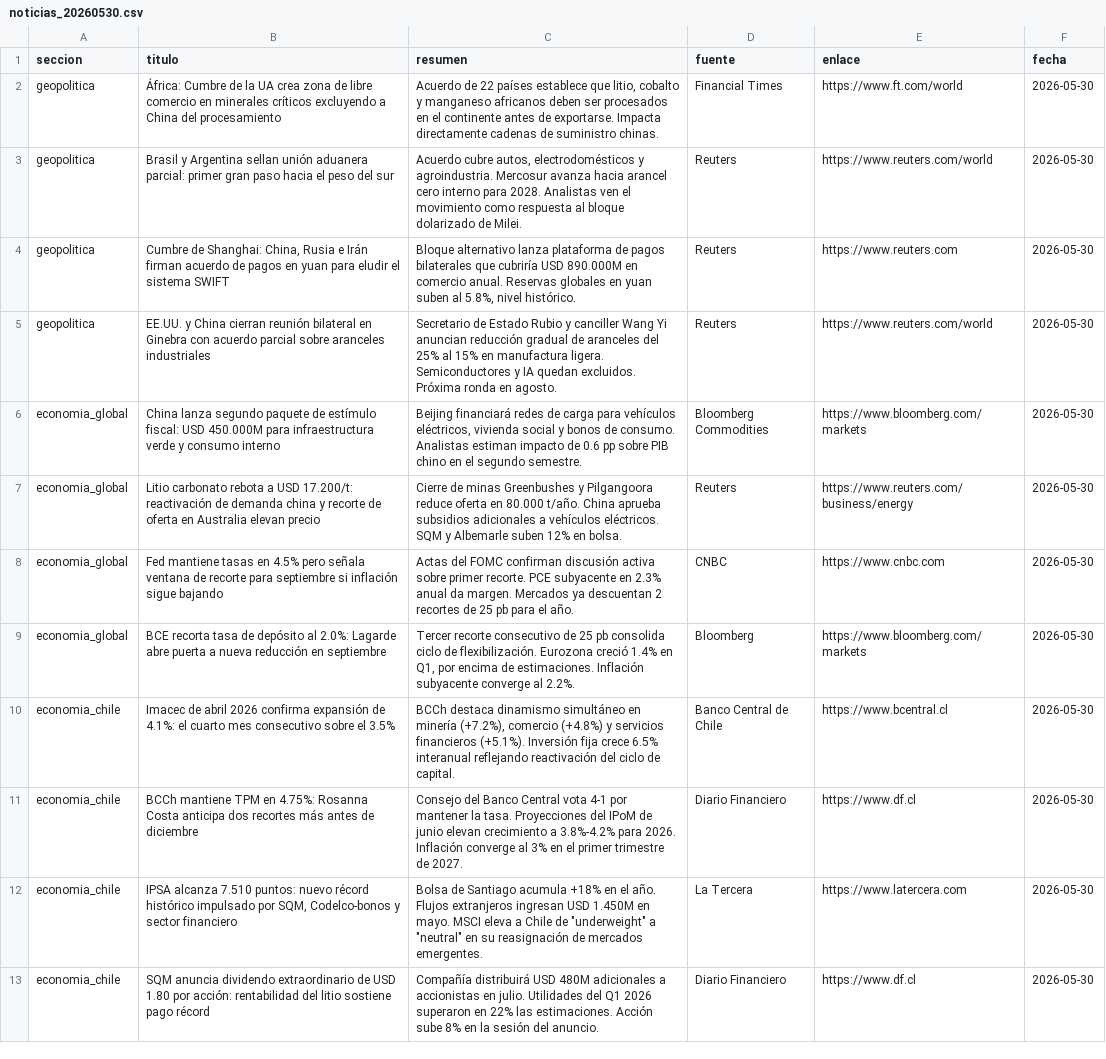
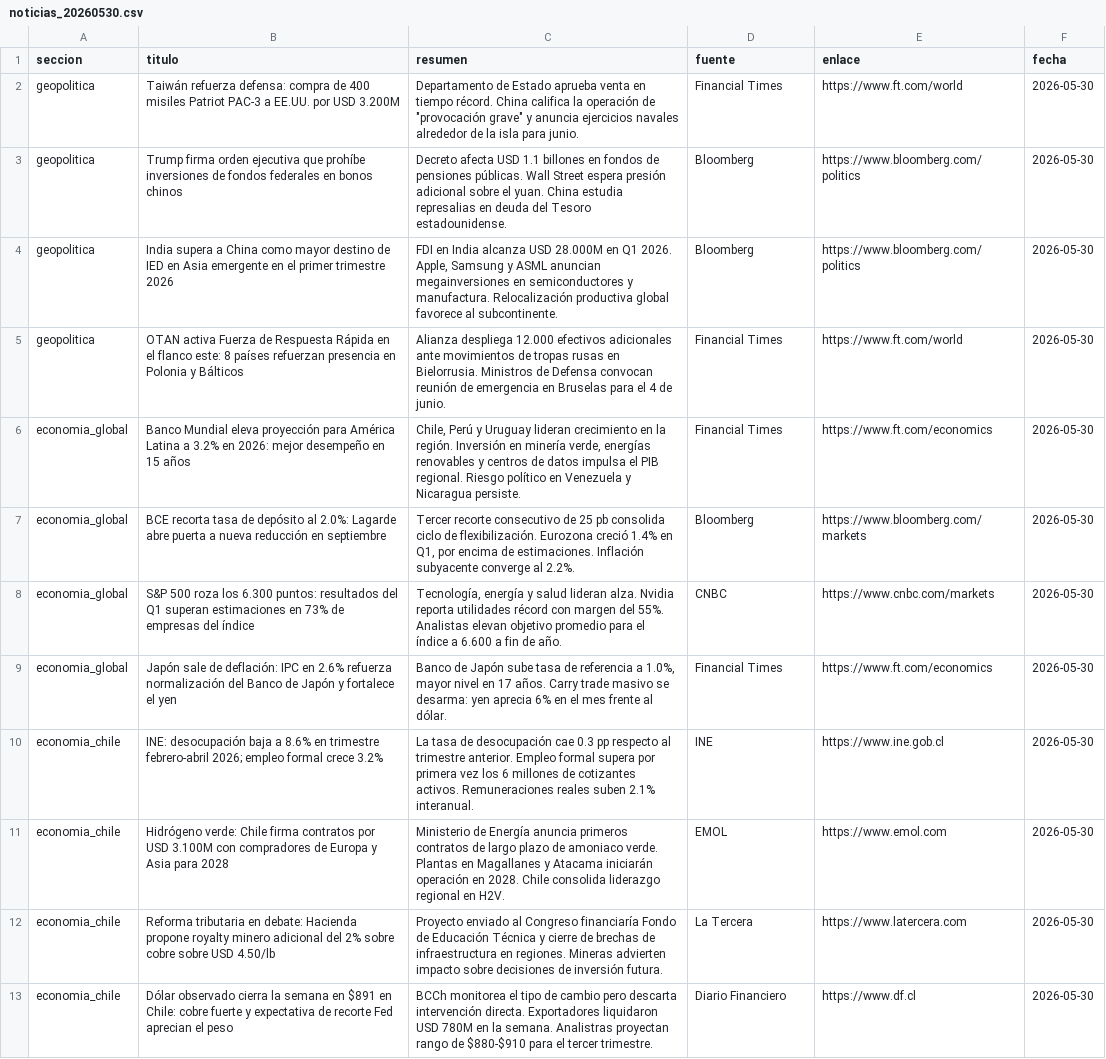
Before and after one commit to erickfranciscohernandez/financiero, a CSV file: noticias_20260530.csv, drawn as a sheet; only a part is shown; removed rows and columns are numbered as before the commit, all else as after; the diff covers the shown part only; the diff names each change by its address in the sheet, - before the commit and + after, or states it on an @@ line.

```diff
--- a/noticias_20260530.csv
+++ b/noticias_20260530.csv
-B2 (titulo): África: Cumbre de la UA crea zona de libre comercio en minerales críticos excluyendo a China del procesamiento
+B2 (titulo): Taiwán refuerza defensa: compra de 400 misiles Patriot PAC-3 a EE.UU. por USD 3.200M
-C2 (resumen): Acuerdo de 22 países establece que litio, cobalto y manganeso africanos deben ser procesados en el continente antes de exportarse. Impacta directamente cadenas de suministro chinas.
+C2 (resumen): Departamento de Estado aprueba venta en tiempo récord. China califica la operación de "provocación grave" y anuncia ejercicios navales alrededor de la isla para junio.
+row 3: geopolitica | Trump firma orden ejecutiva que prohíbe inversiones de fondos federales en bonos chinos | Decreto afecta USD 1.1 billones en fondos de pensiones públicas. Wall Street espera presión adicional sobre el yuan. China estudia represalias en deuda del Tesoro estadounidense. | Bloomberg | https://www.bloomberg.com/politics | 2026-05-30
+row 4: geopolitica | India supera a China como mayor destino de IED en Asia emergente en el primer trimestre 2026 | FDI en India alcanza USD 28.000M en Q1 2026. Apple, Samsung y ASML anuncian megainversiones en semiconductores y manufactura. Relocalización productiva global favorece al subcontinente. | Bloomberg | https://www.bloomberg.com/politics | 2026-05-30
-B5 (titulo): Brasil y Argentina sellan unión aduanera parcial: primer gran paso hacia el peso del sur
+B5 (titulo): OTAN activa Fuerza de Respuesta Rápida en el flanco este: 8 países refuerzan presencia en Polonia y Bálticos
-C5 (resumen): Acuerdo cubre autos, electrodomésticos y agroindustria. Mercosur avanza hacia arancel cero interno para 2028. Analistas ven el movimiento como respuesta al bloque dolarizado de Milei.
+C5 (resumen): Alianza despliega 12.000 efectivos adicionales ante movimientos de tropas rusas en Bielorrusia. Ministros de Defensa convocan reunión de emergencia en Bruselas para el 4 de junio.
-D5 (fuente): Reuters
+D5 (fuente): Financial Times
-E5 (enlace): https://www.reuters.com/world
+E5 (enlace): https://www.ft.com/world
-row 4: geopolitica | Cumbre de Shanghai: China, Rusia e Irán firman acuerdo de pagos en yuan para eludir el sistema SWIFT | Bloque alternativo lanza plataforma de pagos bilaterales que cubriría USD 890.000M en comercio anual. Reservas globales en yuan suben al 5.8%, nivel histórico. | Reuters | https://www.reuters.com | 2026-05-30
-row 5: geopolitica | EE.UU. y China cierran reunión bilateral en Ginebra con acuerdo parcial sobre aranceles industriales | Secretario de Estado Rubio y canciller Wang Yi anuncian reducción gradual de aranceles del 25% al 15% en manufactura ligera. Semiconductores y IA quedan excluidos. Próxima ronda en agosto. | Reuters | https://www.reuters.com/world | 2026-05-30
-B6 (titulo): China lanza segundo paquete de estímulo fiscal: USD 450.000M para infraestructura verde y consumo interno
+B6 (titulo): Banco Mundial eleva proyección para América Latina a 3.2% en 2026: mejor desempeño en 15 años
-C6 (resumen): Beijing financiará redes de carga para vehículos eléctricos, vivienda social y bonos de consumo. Analistas estiman impacto de 0.6 pp sobre PIB chino en el segundo semestre.
+C6 (resumen): Chile, Perú y Uruguay lideran crecimiento en la región. Inversión en minería verde, energías renovables y centros de datos impulsa el PIB regional. Riesgo político en Venezuela y Nicaragua persiste.
-D6 (fuente): Bloomberg Commodities
+D6 (fuente): Financial Times
-E6 (enlace): https://www.bloomberg.com/markets
+E6 (enlace): https://www.ft.com/economics
-row 7: economia_global | Litio carbonato rebota a USD 17.200/t: reactivación de demanda china y recorte de oferta en Australia elevan precio | Cierre de minas Greenbushes y Pilgangoora reduce oferta en 80.000 t/año. China aprueba subsidios adicionales a vehículos eléctricos. SQM y Albemarle suben 12% en bolsa. | Reuters | https://www.reuters.com/business/energy | 2026-05-30
-row 8: economia_global | Fed mantiene tasas en 4.5% pero señala ventana de recorte para septiembre si inflación sigue bajando | Actas del FOMC confirman discusión activa sobre primer recorte. PCE subyacente en 2.3% anual da margen. Mercados ya descuentan 2 recortes de 25 pb para el año. | CNBC | https://www.cnbc.com | 2026-05-30
+row 8: economia_global | S&P 500 roza los 6.300 puntos: resultados del Q1 superan estimaciones en 73% de empresas del índice | Tecnología, energía y salud lideran alza. Nvidia reporta utilidades récord con margen del 55%. Analistas elevan objetivo promedio para el índice a 6.600 a fin de año. | CNBC | https://www.cnbc.com/markets | 2026-05-30
+row 9: economia_global | Japón sale de deflación: IPC en 2.6% refuerza normalización del Banco de Japón y fortalece el yen | Banco de Japón sube tasa de referencia a 1.0%, mayor nivel en 17 años. Carry trade masivo se desarma: yen aprecia 6% en el mes frente al dólar. | Financial Times | https://www.ft.com/economics | 2026-05-30
-B10 (titulo): Imacec de abril 2026 confirma expansión de 4.1%: el cuarto mes consecutivo sobre el 3.5%
+B10 (titulo): INE: desocupación baja a 8.6% en trimestre febrero-abril 2026; empleo formal crece 3.2%
-C10 (resumen): BCCh destaca dinamismo simultáneo en minería (+7.2%), comercio (+4.8%) y servicios financieros (+5.1%). Inversión fija crece 6.5% interanual reflejando reactivación del ciclo de capital.
+C10 (resumen): La tasa de desocupación cae 0.3 pp respecto al trimestre anterior. Empleo formal supera por primera vez los 6 millones de cotizantes activos. Remuneraciones reales suben 2.1% interanual.
-D10 (fuente): Banco Central de Chile
+D10 (fuente): INE
-E10 (enlace): https://www.bcentral.cl
+E10 (enlace): https://www.ine.gob.cl
-B11 (titulo): BCCh mantiene TPM en 4.75%: Rosanna Costa anticipa dos recortes más antes de diciembre
+B11 (titulo): Hidrógeno verde: Chile firma contratos por USD 3.100M con compradores de Europa y Asia para 2028
-C11 (resumen): Consejo del Banco Central vota 4-1 por mantener la tasa. Proyecciones del IPoM de junio elevan crecimiento a 3.8%-4.2% para 2026. Inflación converge al 3% en el primer trimestre de 2027.
+C11 (resumen): Ministerio de Energía anuncia primeros contratos de largo plazo de amoniaco verde. Plantas en Magallanes y Atacama iniciarán operación en 2028. Chile consolida liderazgo regional en H2V.
-D11 (fuente): Diario Financiero
+D11 (fuente): EMOL
-E11 (enlace): https://www.df.cl
+E11 (enlace): https://www.emol.com
-B12 (titulo): IPSA alcanza 7.510 puntos: nuevo récord histórico impulsado por SQM, Codelco-bonos y sector financiero
+B12 (titulo): Reforma tributaria en debate: Hacienda propone royalty minero adicional del 2% sobre cobre sobre USD 4.50/lb
-C12 (resumen): Bolsa de Santiago acumula +18% en el año. Flujos extranjeros ingresan USD 1.450M en mayo. MSCI eleva a Chile de "underweight" a "neutral" en su reasignación de mercados emergentes.
+C12 (resumen): Proyecto enviado al Congreso financiaría Fondo de Educación Técnica y cierre de brechas de infraestructura en regiones. Mineras advierten impacto sobre decisiones de inversión futura.
-B13 (titulo): SQM anuncia dividendo extraordinario de USD 1.80 por acción: rentabilidad del litio sostiene pago récord
+B13 (titulo): Dólar observado cierra la semana en $891 en Chile: cobre fuerte y expectativa de recorte Fed aprecian el peso
-C13 (resumen): Compañía distribuirá USD 480M adicionales a accionistas en julio. Utilidades del Q1 2026 superaron en 22% las estimaciones. Acción sube 8% en la sesión del anuncio.
+C13 (resumen): BCCh monitorea el tipo de cambio pero descarta intervención directa. Exportadores liquidaron USD 780M en la semana. Analistras proyectan rango de $880-$910 para el tercer trimestre.
```
Also changed, not shown: 8 added rows, 8 removed rows and 18 edited cells elsewhere in this file, 8 other files.
